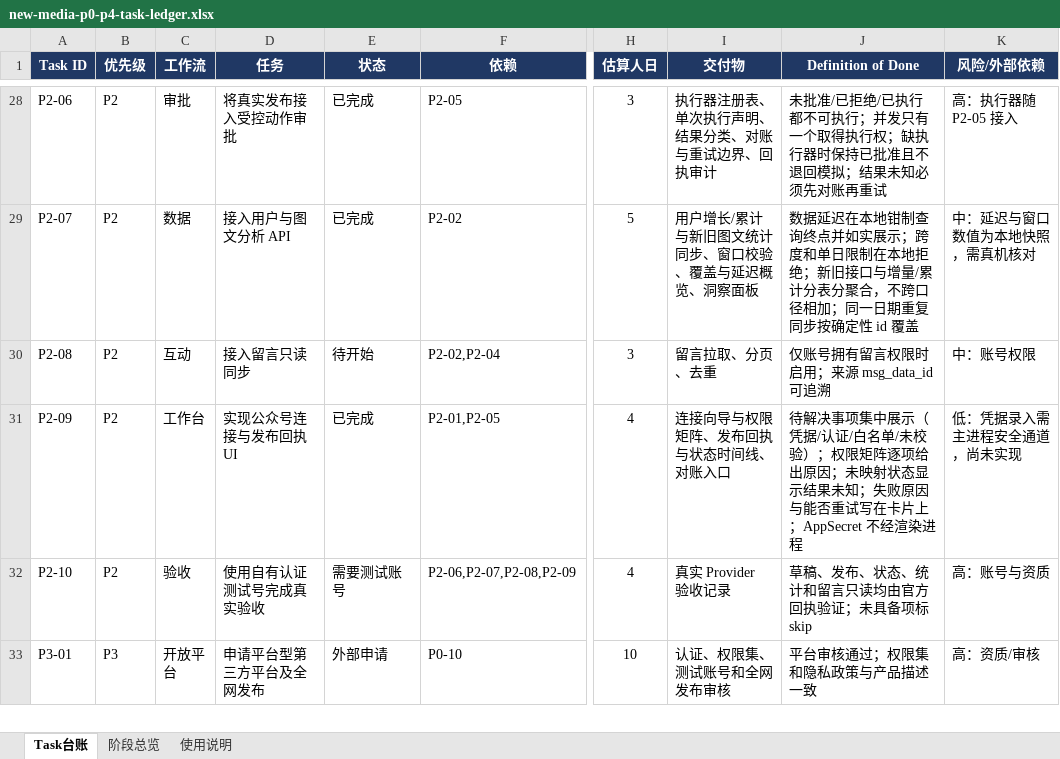
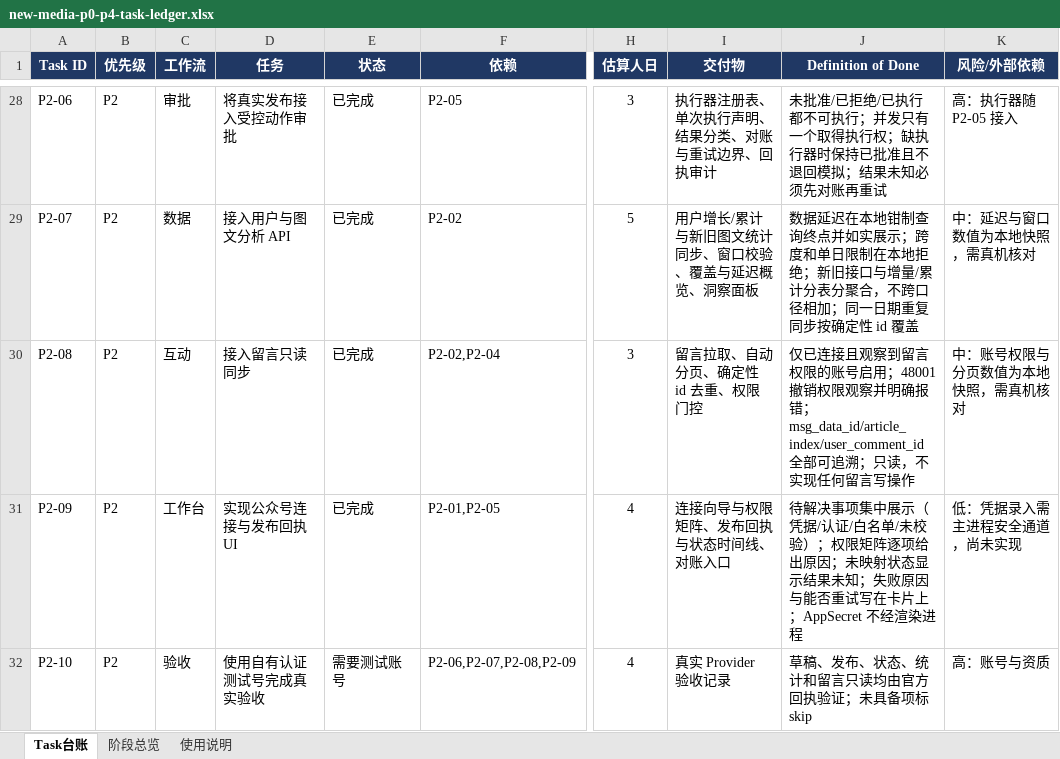
Before and after one commit to andrewchay/proma-mit, an Excel workbook: .context/plan/new-media-p0-p4-task-ledger.xlsx, sheet Task台账, drawn as a sheet; only a part is shown, gaps mark what is left out; the shorter side is filled out with more unchanged rows; values as stored, in another font and other column widths than the file's, no borders; conditional formats and table styles not drawn; the diff names each change by its address in the sheet, - before the commit and + after, or states it on an @@ line.

Commit message:
feat: 实现微信留言只读同步
- 严格只读：仅调用 comment/list 拉取留言，不实现开通留言、精选、删除、回复等任何写操作（属 P4-04 审批流范围）；
- 权限门控：isWechatCommentSyncEnabled 要求账号已连接、有凭据引用且观察到 comment 权限；IPC 层同步前再次校验；平台 48001 时撤销本地权限观察并明确报错，避免继续越权尝试；
- 分页：自动翻页直到取满 limit 或平台返回不足一页；单页 50 条、单次最多 10 页（本地快照声明，需真机核对）；
- 可追溯与去重：每条留言保存 msg_data_id、article_index、user_comment_id、平台时间戳与作者回复；记录 id 由这些字段哈希生成，重复同步覆盖而非新增，不同图文序号的同名留言互不覆盖；
- 权限观察为 best-effort：留言读取成功记录 comment 权限，记账失败不影响同步结果。

测试：新增 9 项断言（权限门控、48001、自动分页、limit 截断、去重覆盖、图文序号隔离、跨账号隔离、空列表）；假传输层按请求的 begin/count 截断以贴近真实分页行为。

```diff
--- a/.context/plan/new-media-p0-p4-task-ledger.xlsx (sheet Task台账)
+++ b/.context/plan/new-media-p0-p4-task-ledger.xlsx (sheet Task台账)
-E30 (状态): 待开始
+E30 (状态): 已完成
-I30 (交付物): 留言拉取、分页、去重
+I30 (交付物): 留言拉取、自动分页、确定性 id 去重、权限门控
-J30 (Definition of Done): 仅账号拥有留言权限时启用；来源 msg_data_id 可追溯
+J30 (Definition of Done): 仅已连接且观察到留言权限的账号启用；48001 撤销权限观察并明确报错；msg_data_id/article_index/user_comment_id 全部可追溯；只读，不实现任何留言写操作
-K30 (风险/外部依赖): 中：账号权限
+K30 (风险/外部依赖): 中：账号权限与分页数值为本地快照，需真机核对
```
Also changed, not shown: 11 other files.
